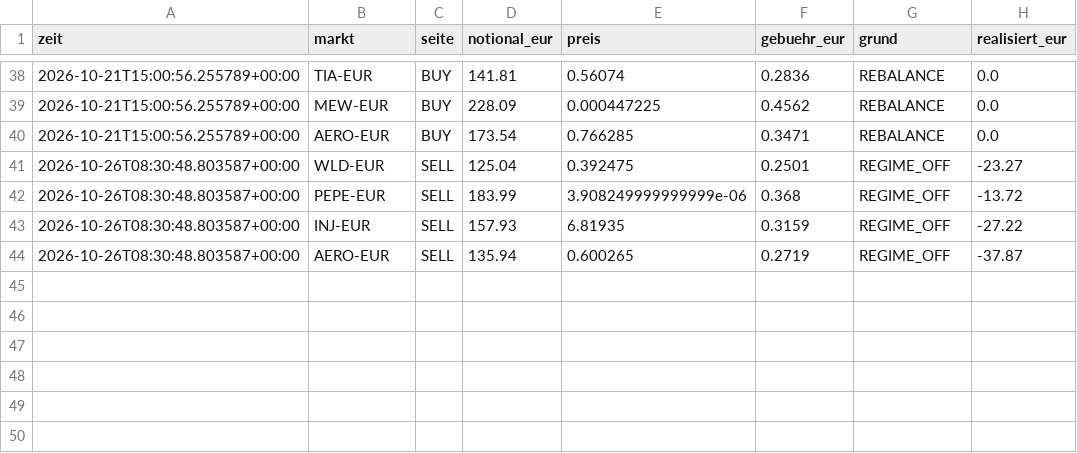
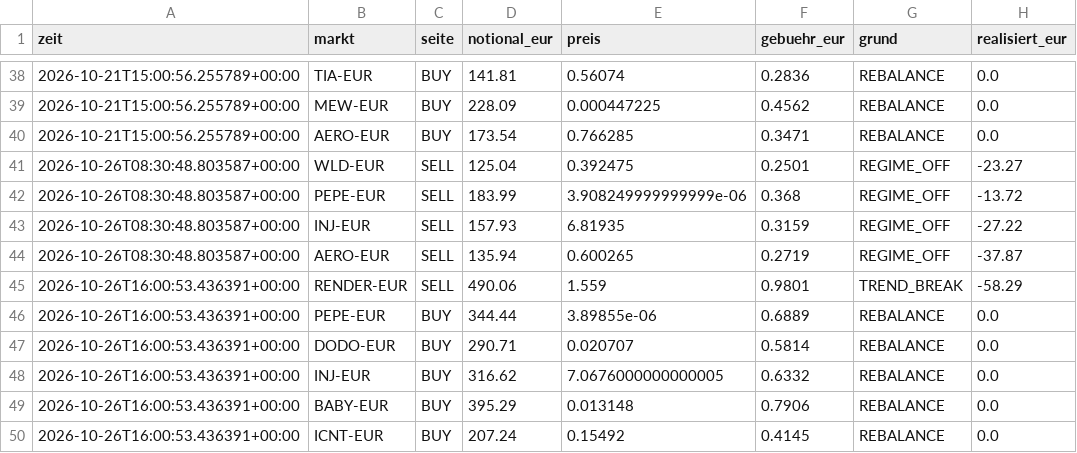
Before and after one commit to Bitemode/krypto-bot, a CSV file: state/schnell/trades.csv, drawn as a sheet; only a part is shown, gaps mark what is left out; the diff names each change by its address in the sheet, - before the commit and + after, or states it on an @@ line.

```diff
--- a/state/schnell/trades.csv
+++ b/state/schnell/trades.csv
+row 45: 2026-10-26T16:00:53.436391+00:00 | RENDER-EUR | SELL | 490.06 | 1.559 | 0.9801 | TREND_BREAK | -58.29
+row 46: 2026-10-26T16:00:53.436391+00:00 | PEPE-EUR | BUY | 344.44 | 3.89855e-06 | 0.6889 | REBALANCE | 0.0
+row 47: 2026-10-26T16:00:53.436391+00:00 | DODO-EUR | BUY | 290.71 | 0.020707 | 0.5814 | REBALANCE | 0.0
+row 48: 2026-10-26T16:00:53.436391+00:00 | INJ-EUR | BUY | 316.62 | 7.0676000000000005 | 0.6332 | REBALANCE | 0.0
+row 49: 2026-10-26T16:00:53.436391+00:00 | BABY-EUR | BUY | 395.29 | 0.013148 | 0.7906 | REBALANCE | 0.0
+row 50: 2026-10-26T16:00:53.436391+00:00 | ICNT-EUR | BUY | 207.24 | 0.15492 | 0.4145 | REBALANCE | 0.0
```
Also changed, not shown: 13 other files.
